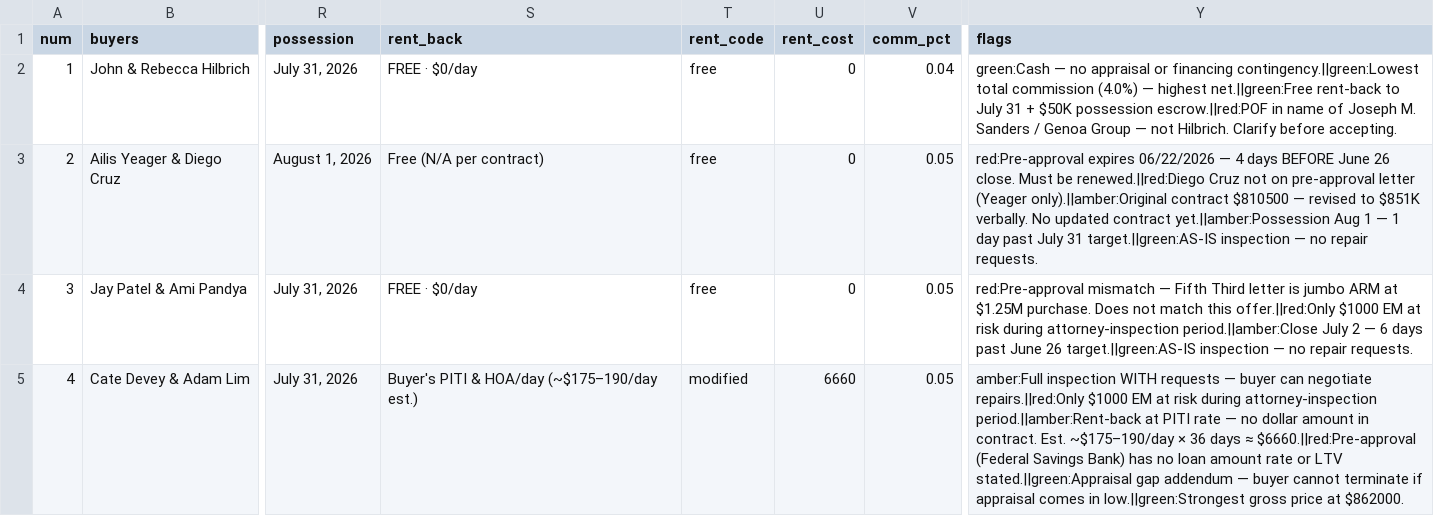
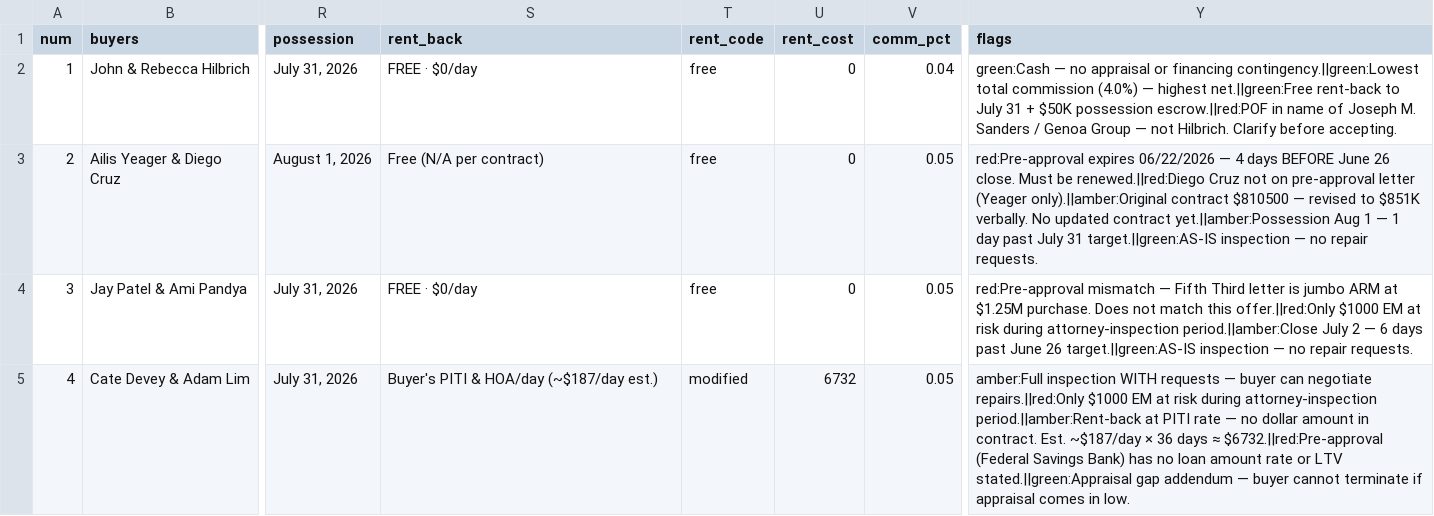
Before and after one commit to arporritt/greenview-offers, a CSV file: sheet_offers.csv, drawn as a sheet; only a part is shown, gaps mark what is left out; the diff covers the shown part only; the diff names each change by its address in the sheet, - before the commit and + after, or states it on an @@ line.

Commit message:
Regenerate sheet data: all 6 offers + corrected payoff/tax_annual

```diff
--- a/sheet_offers.csv
+++ b/sheet_offers.csv
-S5 (rent_back): Buyer's PITI & HOA/day (~$175–190/day est.)
+S5 (rent_back): Buyer's PITI & HOA/day (~$187/day est.)
-U5 (rent_cost): 6660
+U5 (rent_cost): 6732
-Y5 (flags): …contract. Est. ~$175–190/day × 36 days ≈ $6660.||red:Pre-approval (Federal Savings Bank) has no loan amount rate or LTV stated.||green:Appraisal gap addendum — buyer cannot terminate if appraisal comes in low.||green:Strongest gross price at $862000.
+Y5 (flags): …contract. Est. ~$187/day × 36 days ≈ $6732.||red:Pre-approval (Federal Savings Bank) has no loan amount rate or LTV stated.||green:Appraisal gap addendum — buyer cannot terminate if appraisal comes in low.
```
Also changed, not shown: 2 added rows elsewhere in this file, sheet_config.csv.
